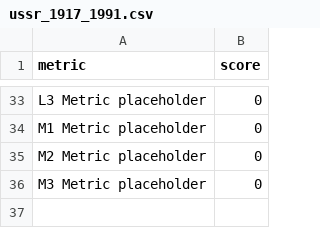
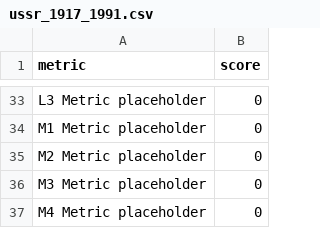
Before and after one commit to MementoMori15x6/15x6-sim, a CSV file: examples/ussr_1917_1991.csv, drawn as a sheet; only a part is shown, gaps mark what is left out; the diff names each change by its address in the sheet, - before the commit and + after, or states it on an @@ line.

Commit message:
Update ussr_1917_1991.csv

```diff
--- a/examples/ussr_1917_1991.csv
+++ b/examples/ussr_1917_1991.csv
+row 37: M4 Metric placeholder | 0
```
